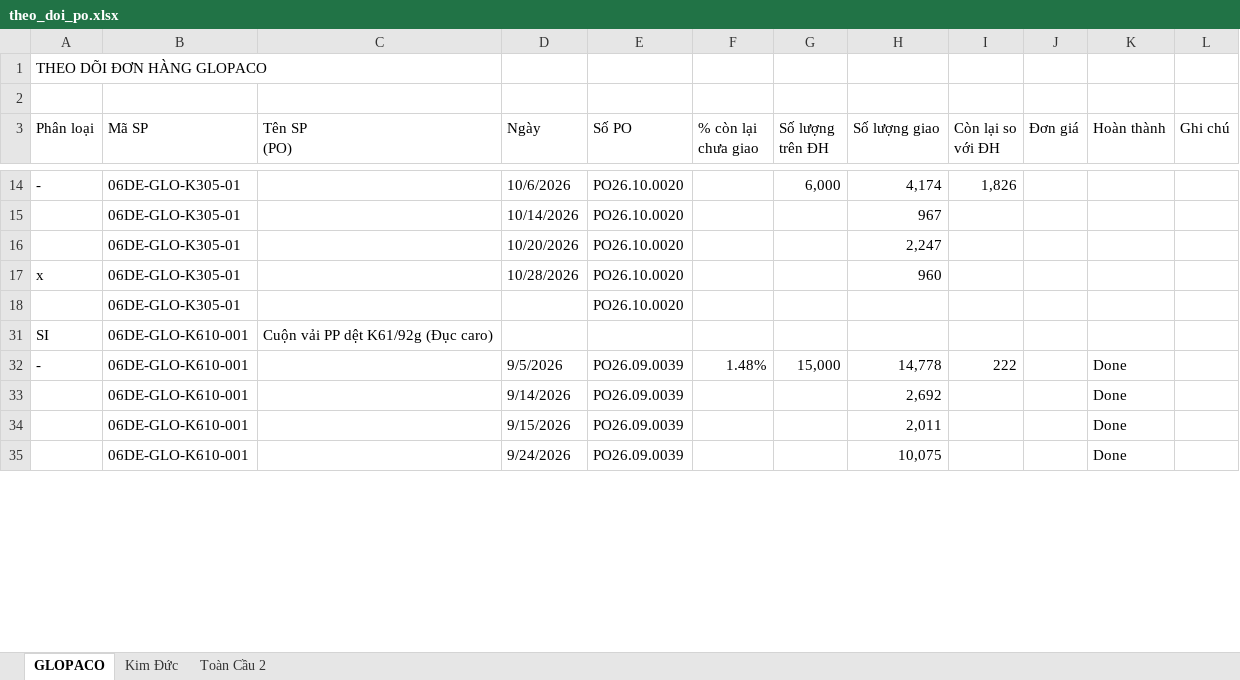
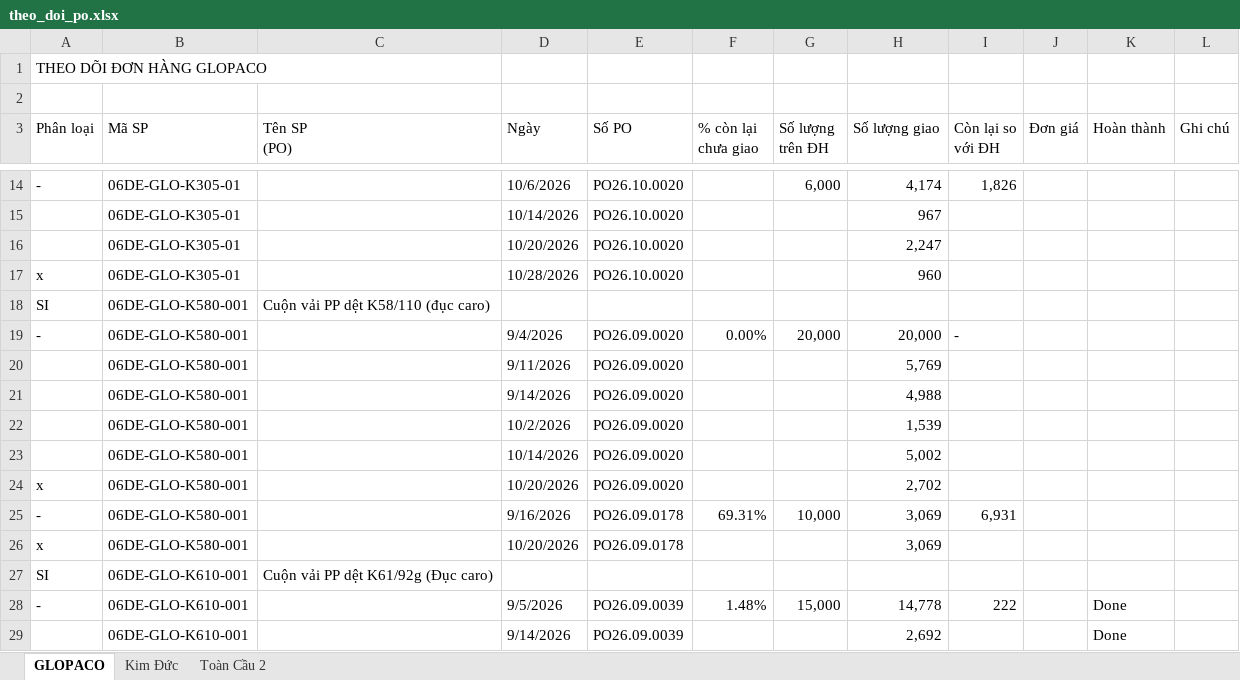
Before and after one commit to phongphong031298/Po-Tracking-BBNT, an Excel workbook: data/theo_doi_po.xlsx, sheet GLOPACO, drawn as a sheet; only a part is shown, gaps mark what is left out; the shorter side is filled out with more unchanged rows; values as stored, in another font and other column widths than the file's, no cell formats; charts and pictures and conditional formats and table styles not drawn; removed rows and columns are numbered as before the commit, all else as after; the diff covers the shown part only; the diff names each change by its address in the sheet, - before the commit and + after, or states it on an @@ line.

```diff
--- a/data/theo_doi_po.xlsx (sheet GLOPACO)
+++ b/data/theo_doi_po.xlsx (sheet GLOPACO)
-row 18:  | 06DE-GLO-K305-01 |  |  | PO26.10.0020
@@ row 18 unhidden: SI | 06DE-GLO-K580-001 | Cuộn vải PP dệt K58/110 (đục caro) @@
@@ row 19 unhidden: - | 06DE-GLO-K580-001 |  | 9/4/2026 | PO26.09.0020 | 0.00% | 20,000 | 20,000 | - @@
@@ row 20 unhidden:  | 06DE-GLO-K580-001 |  | 9/11/2026 | PO26.09.0020 |  |  | 5,769 @@
@@ row 21 unhidden:  | 06DE-GLO-K580-001 |  | 9/14/2026 | PO26.09.0020 |  |  | 4,988 @@
@@ row 22 unhidden:  | 06DE-GLO-K580-001 |  | 10/2/2026 | PO26.09.0020 |  |  | 1,539 @@
@@ row 23 unhidden:  | 06DE-GLO-K580-001 |  | 10/14/2026 | PO26.09.0020 |  |  | 5,002 @@
@@ row 24 unhidden: x | 06DE-GLO-K580-001 |  | 10/20/2026 | PO26.09.0020 |  |  | 2,702 @@
@@ row 25 unhidden: - | 06DE-GLO-K580-001 |  | 9/16/2026 | PO26.09.0178 | 69.31% | 10,000 | 3,069 | 6,931 @@
@@ row 26 unhidden: x | 06DE-GLO-K580-001 |  | 10/20/2026 | PO26.09.0178 |  |  | 3,069 @@
```
Also changed, not shown: 15 removed rows elsewhere in this sheet, sheet Toàn Cầu 2, sheet Kim Đức, cell formats, formulas that keep their value, hidden cells, charts or pictures.
